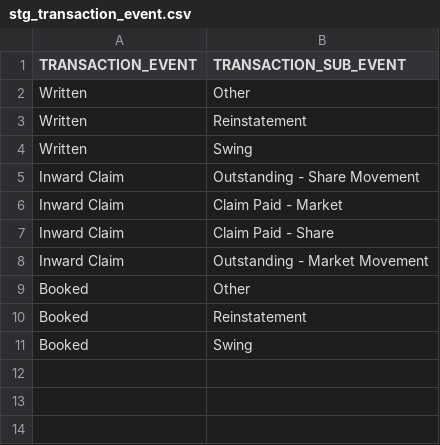
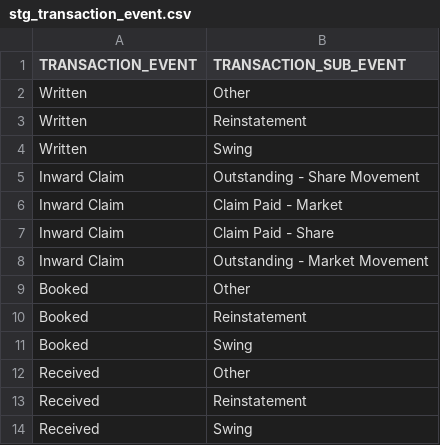
Before and after one commit to Gadz00ks77/dbt, a CSV file: cwsandpit/data/stg_transaction_event.csv, drawn as a sheet; the diff names each change by its address in the sheet, - before the commit and + after, or states it on an @@ line.

```diff
--- a/cwsandpit/data/stg_transaction_event.csv
+++ b/cwsandpit/data/stg_transaction_event.csv
+row 12: Received | Other
+row 13: Received | Reinstatement
+row 14: Received | Swing
```
Also changed, not shown: 8 other files.
